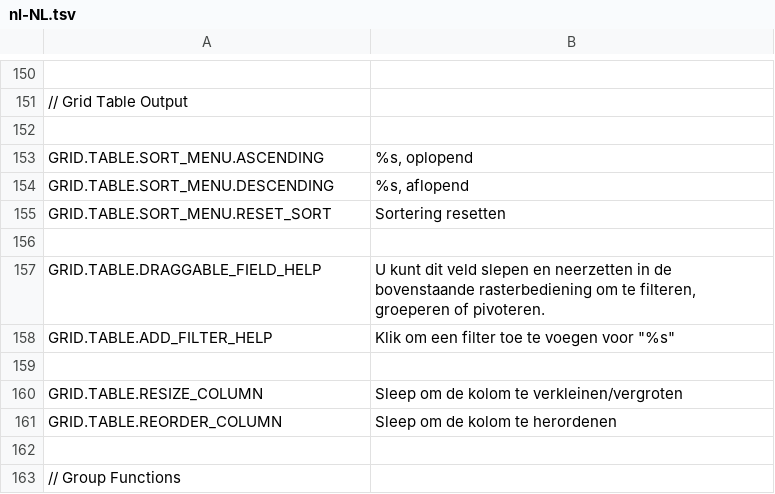
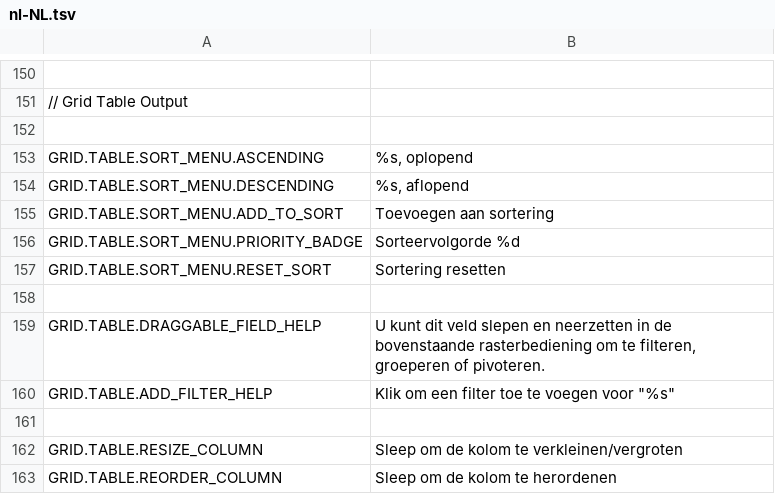
Before and after one commit to mieweb/datavis-glide, a TSV file: trans/nl-NL.tsv, drawn as a sheet; only a part is shown, gaps mark what is left out; the shorter side is filled out with more unchanged rows; the diff names each change by its address in the sheet, - before the commit and + after, or states it on an @@ line.

```diff
--- a/trans/nl-NL.tsv
+++ b/trans/nl-NL.tsv
+row 155: GRID.TABLE.SORT_MENU.ADD_TO_SORT | Toevoegen aan sortering
+row 156: GRID.TABLE.SORT_MENU.PRIORITY_BADGE | Sorteervolgorde %d
```
Also changed, not shown: en-US.tsv, trans/pt-BR.tsv, 22 other files.
